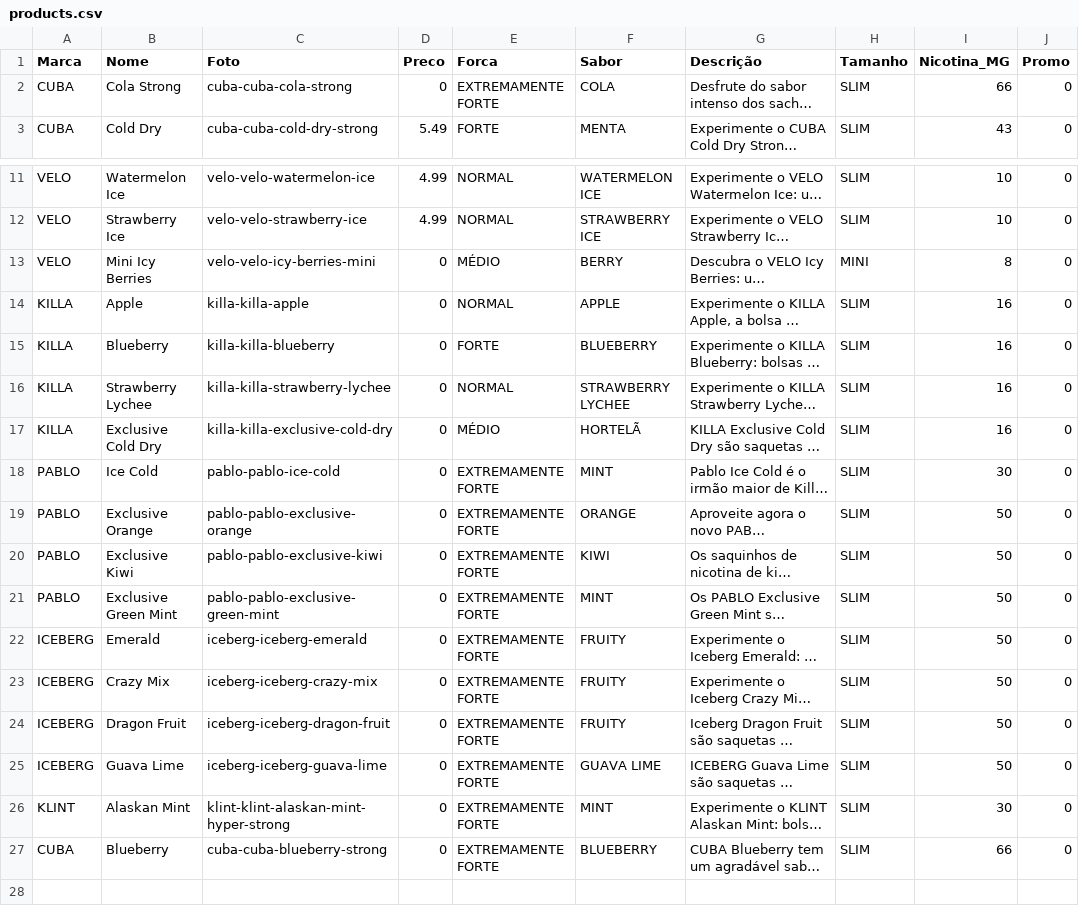
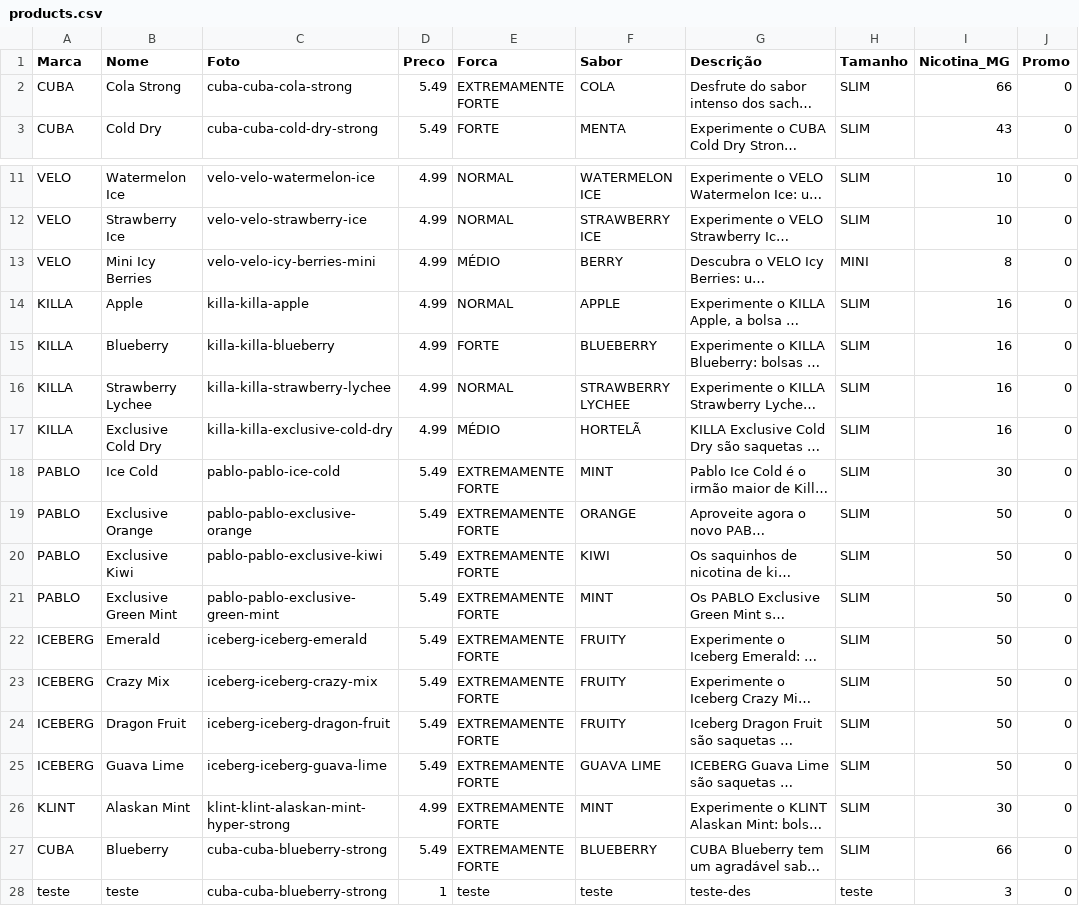
Before and after one commit to f3rr3iraa/snus-prime, a CSV file: data/products.csv, drawn as a sheet; only a part is shown, gaps mark what is left out; long unchanged cells end in …; the diff names each change by its address in the sheet, - before the commit and + after, or states it on an @@ line.

```diff
--- a/data/products.csv
+++ b/data/products.csv
-D2 (Preco): 0
+D2 (Preco): 5.49
-D13:D17 (Preco): 0
+D13:D17 (Preco): 4.99
-D18:D25 (Preco): 0
+D18:D25 (Preco): 5.49
-D26 (Preco): 0
+D26 (Preco): 4.99
-D27 (Preco): 0
+D27 (Preco): 5.49
+row 28: teste | teste | cuba-cuba-blueberry-strong | 1 | teste | teste | teste-des | teste | 3 | 0
```
Also changed, not shown: 3 other files.
